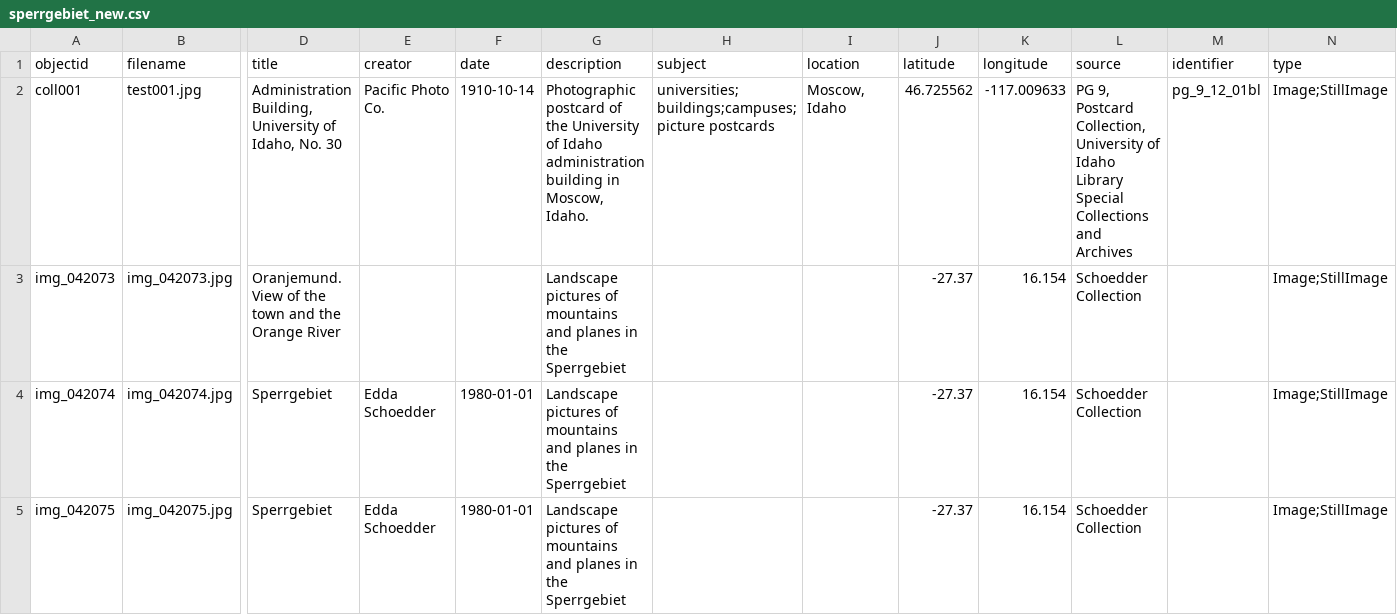
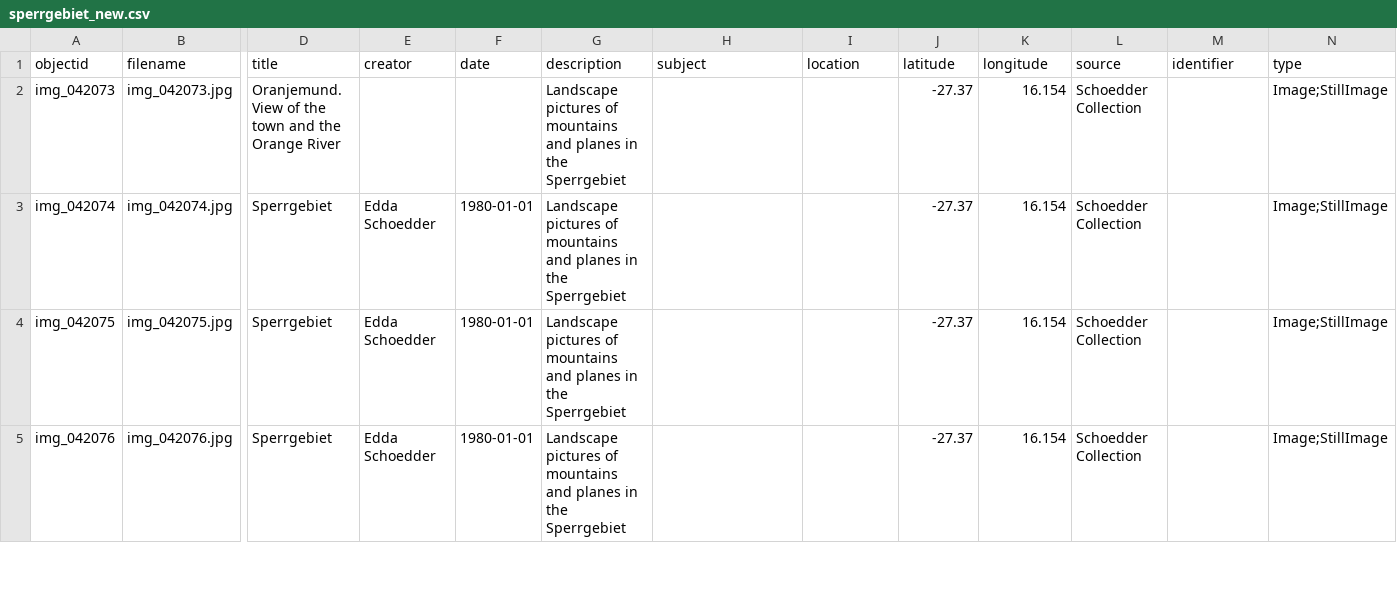
Before and after one commit to etanus11/sperrgebiet_new, a CSV file: _data/sperrgebiet_new.csv, drawn as a sheet; only a part is shown, gaps mark what is left out; the shorter side is filled out with more unchanged rows; rows hold the shown columns only; the diff covers the shown part only; the diff names each change by its address in the sheet, - before the commit and + after, or states it on an @@ line.

```diff
--- a/_data/sperrgebiet_new.csv
+++ b/_data/sperrgebiet_new.csv
-row 2: coll001 | test001.jpg | Administration Building, University of Idaho, No. 30 | Pacific Photo Co. | 1910-10-14 | Photographic postcard of the University of Idaho administration building in Moscow, Idaho. | universities;buildings;campuses;picture postcards | Moscow, Idaho | 46.725562 | -117.009633 | PG 9, Postcard Collection, University of Idaho Library Special Collections and Archives | pg_9_12_01bl | Image;StillImage
```
Also changed, not shown: 71 removed rows elsewhere in this file.
